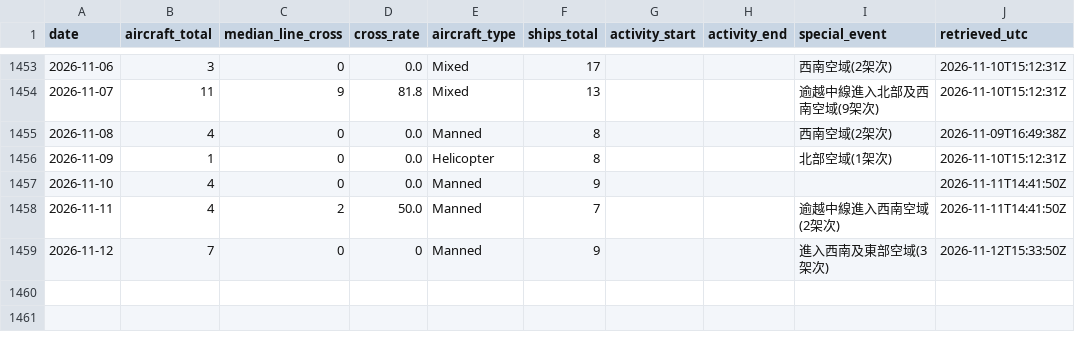
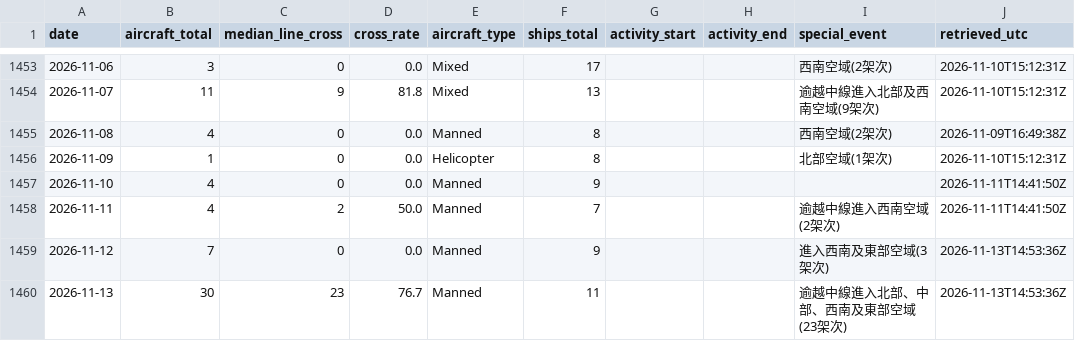
Before and after one commit to 2wrr6c7mmj-jpg/observatory-data, a CSV file: docs/data/pla-tracker/daily.csv, drawn as a sheet; only a part is shown, gaps mark what is left out.

```diff
--- a/docs/data/pla-tracker/daily.csv
+++ b/docs/data/pla-tracker/daily.csv
@@ -1477,2 +1477,3 @@ date,aircraft_total,median_line_cross,cross_rate,aircraft_type,ships_total,activ
 2026-11-11,4,2,50.0,Manned,7,,,逾越中線進入西南空域(2架次),2026-11-11T14:41:50Z
-2026-11-12,7,0,0,Manned,9,,,進入西南及東部空域(3架次),2026-11-12T15:33:50Z
+2026-11-12,7,0,0.0,Manned,9,,,進入西南及東部空域(3架次),2026-11-13T14:53:36Z
+2026-11-13,30,23,76.7,Manned,11,,,逾越中線進入北部、中部、西南及東部空域(23架次),2026-11-13T14:53:36Z
```
Also changed, not shown: 2 other files.
